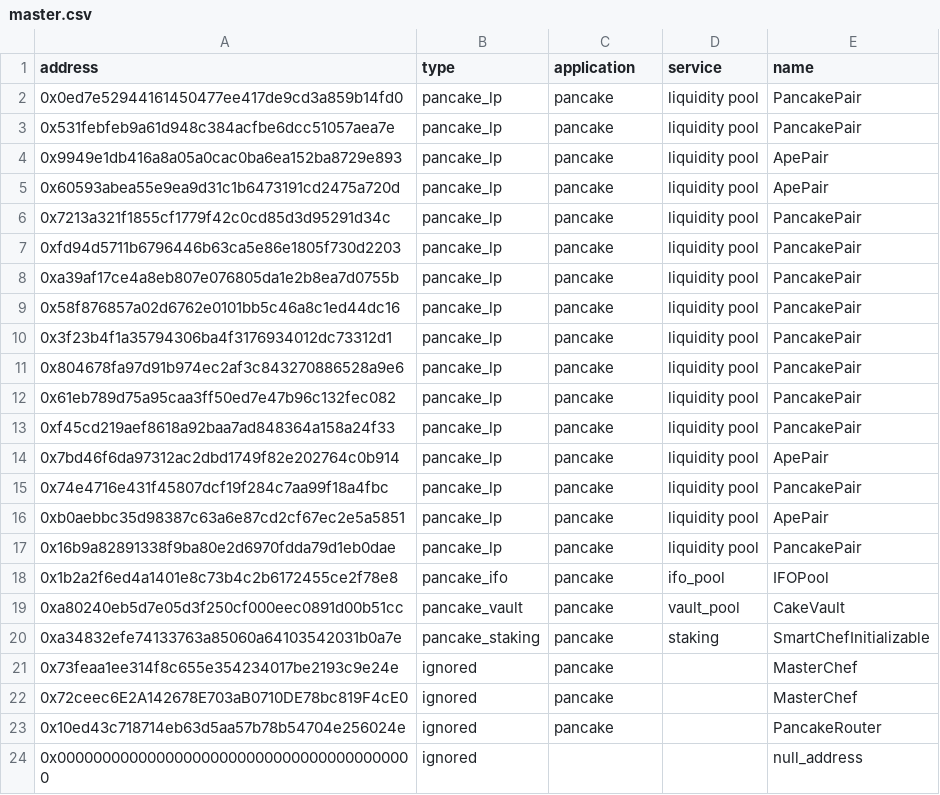
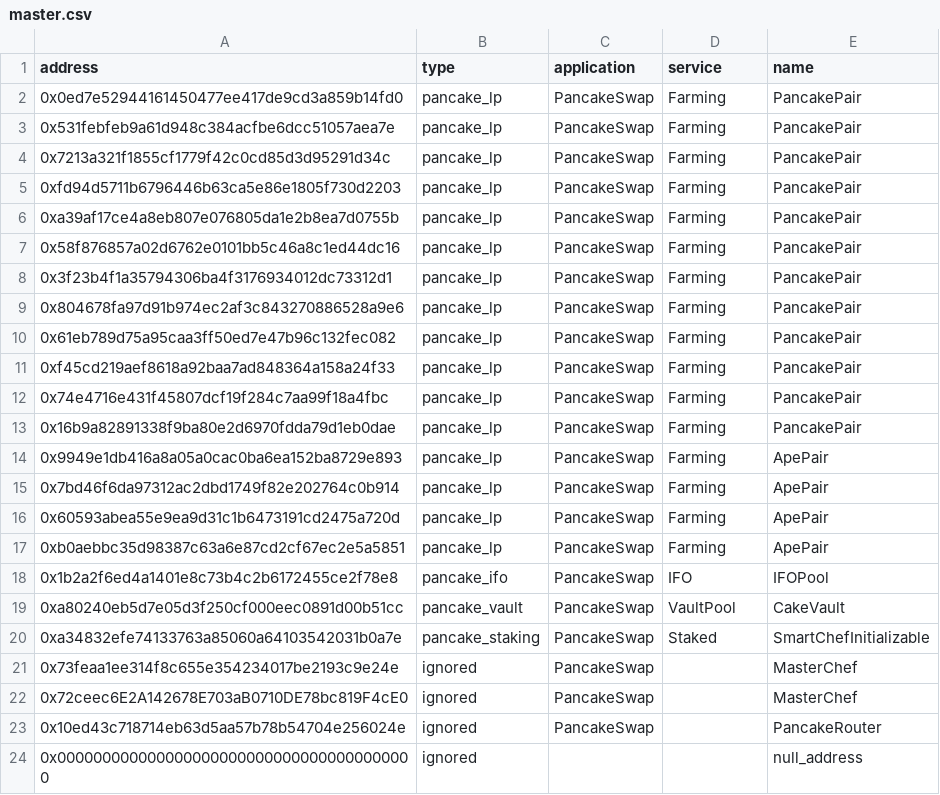
Before and after one commit to killstealking/contract-master, a CSV file: contract_master/bsc/master.csv, drawn as a sheet.

Commit message:
feat: update application name

```diff
--- a/contract_master/bsc/master.csv
+++ b/contract_master/bsc/master.csv
@@ -1,24 +1,24 @@
 address,type,application,service,name
-0x0ed7e52944161450477ee417de9cd3a859b14fd0,pancake_lp,pancake,liquidity pool,PancakePair
-0x531febfeb9a61d948c384acfbe6dcc51057aea7e,pancake_lp,pancake,liquidity pool,PancakePair
-0x9949e1db416a8a05a0cac0ba6ea152ba8729e893,pancake_lp,pancake,liquidity pool,ApePair
-0x60593abea55e9ea9d31c1b6473191cd2475a720d,pancake_lp,pancake,liquidity pool,ApePair
-0x7213a321f1855cf1779f42c0cd85d3d95291d34c,pancake_lp,pancake,liquidity pool,PancakePair
-0xfd94d5711b6796446b63ca5e86e1805f730d2203,pancake_lp,pancake,liquidity pool,PancakePair
-0xa39af17ce4a8eb807e076805da1e2b8ea7d0755b,pancake_lp,pancake,liquidity pool,PancakePair
-0x58f876857a02d6762e0101bb5c46a8c1ed44dc16,pancake_lp,pancake,liquidity pool,PancakePair
-0x3f23b4f1a35794306ba4f3176934012dc73312d1,pancake_lp,pancake,liquidity pool,PancakePair
-0x804678fa97d91b974ec2af3c843270886528a9e6,pancake_lp,pancake,liquidity pool,PancakePair
-0x61eb789d75a95caa3ff50ed7e47b96c132fec082,pancake_lp,pancake,liquidity pool,PancakePair
-0xf45cd219aef8618a92baa7ad848364a158a24f33,pancake_lp,pancake,liquidity pool,PancakePair
-0x7bd46f6da97312ac2dbd1749f82e202764c0b914,pancake_lp,pancake,liquidity pool,ApePair
-0x74e4716e431f45807dcf19f284c7aa99f18a4fbc,pancake_lp,pancake,liquidity pool,PancakePair
-0xb0aebbc35d98387c63a6e87cd2cf67ec2e5a5851,pancake_lp,pancake,liquidity pool,ApePair
-0x16b9a82891338f9ba80e2d6970fdda79d1eb0dae,pancake_lp,pancake,liquidity pool,PancakePair
-0x1b2a2f6ed4a1401e8c73b4c2b6172455ce2f78e8,pancake_ifo,pancake,ifo_pool,IFOPool
-0xa80240eb5d7e05d3f250cf000eec0891d00b51cc,pancake_vault,pancake,vault_pool,CakeVault
-0xa34832efe74133763a85060a64103542031b0a7e,pancake_staking,pancake,staking,SmartChefInitializable
-0x73feaa1ee314f8c655e354234017be2193c9e24e,ignored,pancake,,MasterChef
-0x72ceec6E2A142678E703aB0710DE78bc819F4cE0,ignored,pancake,,MasterChef
-0x10ed43c718714eb63d5aa57b78b54704e256024e,ignored,pancake,,PancakeRouter
+0x0ed7e52944161450477ee417de9cd3a859b14fd0,pancake_lp,PancakeSwap,Farming,PancakePair
+0x531febfeb9a61d948c384acfbe6dcc51057aea7e,pancake_lp,PancakeSwap,Farming,PancakePair
+0x7213a321f1855cf1779f42c0cd85d3d95291d34c,pancake_lp,PancakeSwap,Farming,PancakePair
+0xfd94d5711b6796446b63ca5e86e1805f730d2203,pancake_lp,PancakeSwap,Farming,PancakePair
+0xa39af17ce4a8eb807e076805da1e2b8ea7d0755b,pancake_lp,PancakeSwap,Farming,PancakePair
+0x58f876857a02d6762e0101bb5c46a8c1ed44dc16,pancake_lp,PancakeSwap,Farming,PancakePair
+0x3f23b4f1a35794306ba4f3176934012dc73312d1,pancake_lp,PancakeSwap,Farming,PancakePair
+0x804678fa97d91b974ec2af3c843270886528a9e6,pancake_lp,PancakeSwap,Farming,PancakePair
+0x61eb789d75a95caa3ff50ed7e47b96c132fec082,pancake_lp,PancakeSwap,Farming,PancakePair
+0xf45cd219aef8618a92baa7ad848364a158a24f33,pancake_lp,PancakeSwap,Farming,PancakePair
+0x74e4716e431f45807dcf19f284c7aa99f18a4fbc,pancake_lp,PancakeSwap,Farming,PancakePair
+0x16b9a82891338f9ba80e2d6970fdda79d1eb0dae,pancake_lp,PancakeSwap,Farming,PancakePair
+0x9949e1db416a8a05a0cac0ba6ea152ba8729e893,pancake_lp,PancakeSwap,Farming,ApePair
+0x7bd46f6da97312ac2dbd1749f82e202764c0b914,pancake_lp,PancakeSwap,Farming,ApePair
+0x60593abea55e9ea9d31c1b6473191cd2475a720d,pancake_lp,PancakeSwap,Farming,ApePair
+0xb0aebbc35d98387c63a6e87cd2cf67ec2e5a5851,pancake_lp,PancakeSwap,Farming,ApePair
+0x1b2a2f6ed4a1401e8c73b4c2b6172455ce2f78e8,pancake_ifo,PancakeSwap,IFO,IFOPool
+0xa80240eb5d7e05d3f250cf000eec0891d00b51cc,pancake_vault,PancakeSwap,VaultPool,CakeVault
+0xa34832efe74133763a85060a64103542031b0a7e,pancake_staking,PancakeSwap,Staked,SmartChefInitializable
+0x73feaa1ee314f8c655e354234017be2193c9e24e,ignored,PancakeSwap,,MasterChef
+0x72ceec6E2A142678E703aB0710DE78bc819F4cE0,ignored,PancakeSwap,,MasterChef
+0x10ed43c718714eb63d5aa57b78b54704e256024e,ignored,PancakeSwap,,PancakeRouter
 0x0000000000000000000000000000000000000000,ignored,,,null_address
```
